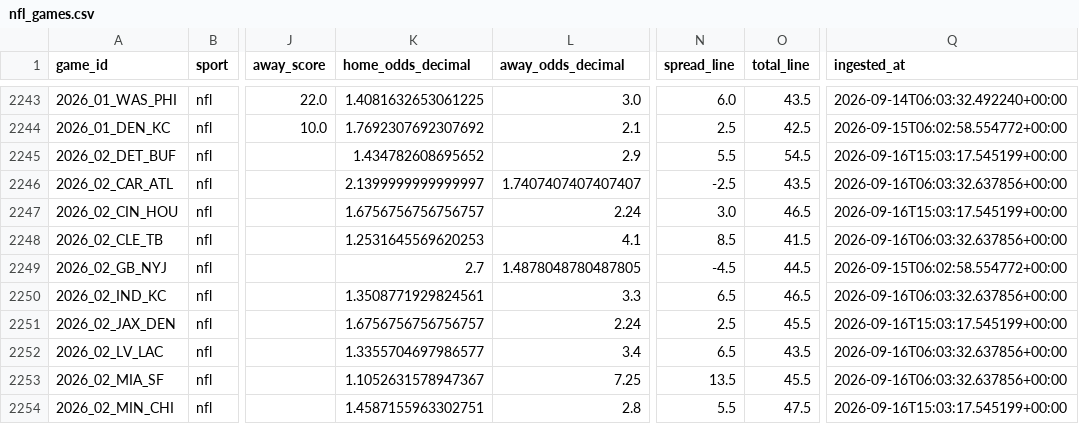
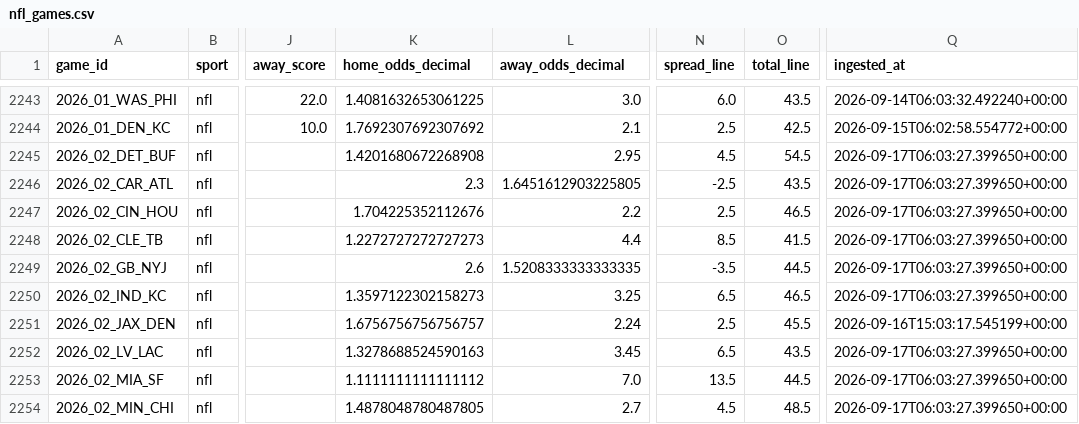
Before and after one commit to firstdollarhq/sports-edge-lab, a CSV file: data/processed/nfl_games.csv, drawn as a sheet; only a part is shown, gaps mark what is left out; the diff covers the shown part only; the diff names each change by its address in the sheet, - before the commit and + after, or states it on an @@ line.

```diff
--- a/data/processed/nfl_games.csv
+++ b/data/processed/nfl_games.csv
-K2245 (home_odds_decimal): 1.434782608695652
+K2245 (home_odds_decimal): 1.4201680672268908
-L2245 (away_odds_decimal): 2.9
+L2245 (away_odds_decimal): 2.95
-N2245 (spread_line): 5.5
+N2245 (spread_line): 4.5
-Q2245 (ingested_at): 2026-09-16T15:03:17.545199+00:00
+Q2245 (ingested_at): 2026-09-17T06:03:27.399650+00:00
-K2246 (home_odds_decimal): 2.1399999999999997
+K2246 (home_odds_decimal): 2.3
-L2246 (away_odds_decimal): 1.7407407407407407
+L2246 (away_odds_decimal): 1.6451612903225805
-Q2246 (ingested_at): 2026-09-16T06:03:32.637856+00:00
+Q2246 (ingested_at): 2026-09-17T06:03:27.399650+00:00
-K2247 (home_odds_decimal): 1.6756756756756757
+K2247 (home_odds_decimal): 1.704225352112676
-L2247 (away_odds_decimal): 2.24
+L2247 (away_odds_decimal): 2.2
-N2247 (spread_line): 3.0
+N2247 (spread_line): 2.5
-Q2247 (ingested_at): 2026-09-16T15:03:17.545199+00:00
+Q2247 (ingested_at): 2026-09-17T06:03:27.399650+00:00
-K2248 (home_odds_decimal): 1.2531645569620253
+K2248 (home_odds_decimal): 1.2272727272727273
-L2248 (away_odds_decimal): 4.1
+L2248 (away_odds_decimal): 4.4
-Q2248 (ingested_at): 2026-09-16T06:03:32.637856+00:00
+Q2248 (ingested_at): 2026-09-17T06:03:27.399650+00:00
-K2249 (home_odds_decimal): 2.7
+K2249 (home_odds_decimal): 2.6
-L2249 (away_odds_decimal): 1.4878048780487805
+L2249 (away_odds_decimal): 1.5208333333333335
-N2249 (spread_line): -4.5
+N2249 (spread_line): -3.5
-Q2249 (ingested_at): 2026-09-15T06:02:58.554772+00:00
+Q2249 (ingested_at): 2026-09-17T06:03:27.399650+00:00
-K2250 (home_odds_decimal): 1.3508771929824561
+K2250 (home_odds_decimal): 1.3597122302158273
-L2250 (away_odds_decimal): 3.3
+L2250 (away_odds_decimal): 3.25
-Q2250 (ingested_at): 2026-09-16T06:03:32.637856+00:00
+Q2250 (ingested_at): 2026-09-17T06:03:27.399650+00:00
-K2252 (home_odds_decimal): 1.3355704697986577
+K2252 (home_odds_decimal): 1.3278688524590163
-L2252 (away_odds_decimal): 3.4
+L2252 (away_odds_decimal): 3.45
-Q2252:Q2253 (ingested_at): 2026-09-16T06:03:32.637856+00:00
+Q2252:Q2253 (ingested_at): 2026-09-17T06:03:27.399650+00:00
-K2253 (home_odds_decimal): 1.1052631578947367
+K2253 (home_odds_decimal): 1.1111111111111112
-L2253 (away_odds_decimal): 7.25
+L2253 (away_odds_decimal): 7.0
-O2253 (total_line): 45.5
+O2253 (total_line): 44.5
-K2254 (home_odds_decimal): 1.4587155963302751
+K2254 (home_odds_decimal): 1.4878048780487805
-L2254 (away_odds_decimal): 2.8
+L2254 (away_odds_decimal): 2.7
-N2254 (spread_line): 5.5
+N2254 (spread_line): 4.5
-O2254 (total_line): 47.5
+O2254 (total_line): 48.5
-Q2254 (ingested_at): 2026-09-16T15:03:17.545199+00:00
+Q2254 (ingested_at): 2026-09-17T06:03:27.399650+00:00
```
Also changed, not shown: 30 edited cells elsewhere in this file, bets/ledger.csv, data/processed/espn_nfl_games.csv, 9 other files.
